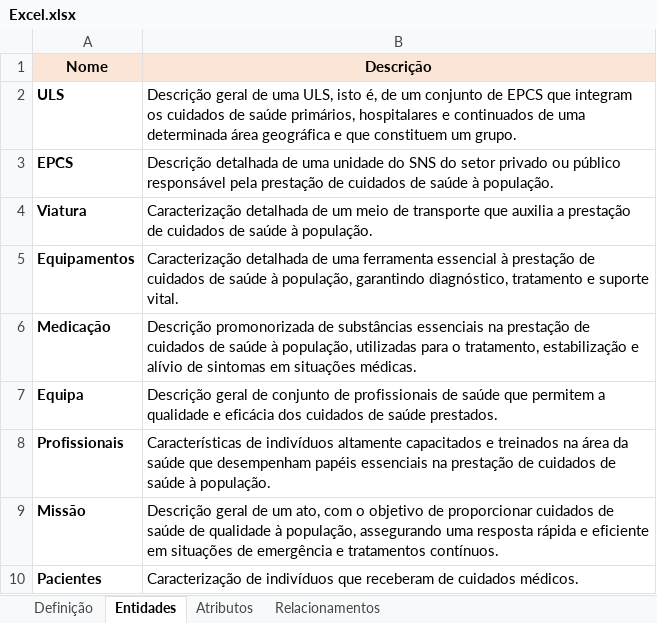
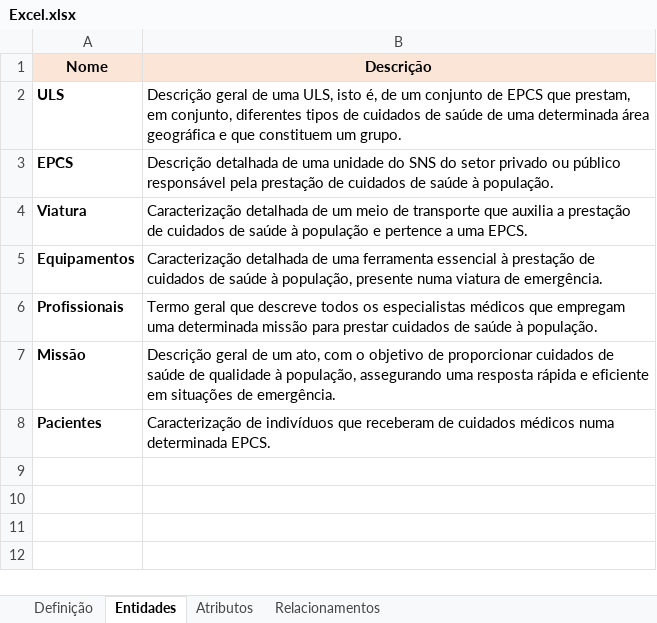
Before and after one commit to zecar1m/tpbasesdados, an Excel workbook: Excel.xlsx, sheet Entidades, drawn as a sheet; values as stored, in another font and other column widths than the file's, no borders; removed rows and columns are numbered as before the commit, all else as after; the diff names each change by its address in the sheet, - before the commit and + after, or states it on an @@ line.

```diff
--- a/Excel.xlsx (sheet Entidades)
+++ b/Excel.xlsx (sheet Entidades)
-B2 (Descrição): …EPCS que integram os cuidados de saúde primários, hospitalares e continuados de uma…
+B2 (Descrição): …EPCS que prestam, em conjunto, diferentes tipos de cuidados de saúde de uma…
-B4 (Descrição): …saúde à população.
+B4 (Descrição): …saúde à população e pertence a uma EPCS.
-B5 (Descrição): …à população, garantindo diagnóstico, tratamento e suporte vital.
+B5 (Descrição): …à população, presente numa viatura de emergência.
-row 6: Medicação | Descrição promonorizada de substâncias essenciais na prestação de cuidados de saúde à população, utilizadas para o tratamento, estabilização e alívio de sintomas em situações médicas.
-row 7: Equipa | Descrição geral de conjunto de profissionais de saúde que permitem a qualidade e eficácia dos cuidados de saúde prestados.
-B6 (Descrição): Características de indivíduos altamente capacitados e treinados na área da saúde que desempenham papéis essenciais na prestação de cuidados de…
+B6 (Descrição): Termo geral que descreve todos os especialistas médicos que empregam uma determinada missão para prestar cuidados de…
-B7 (Descrição): …situações de emergência e tratamentos contínuos.
+B7 (Descrição): …situações de emergência.
-B8 (Descrição): …de cuidados médicos.
+B8 (Descrição): …de cuidados médicos numa determinada EPCS.
```
Also changed, not shown: sheet Atributos, sheet Relacionamentos, sheet Definição.
